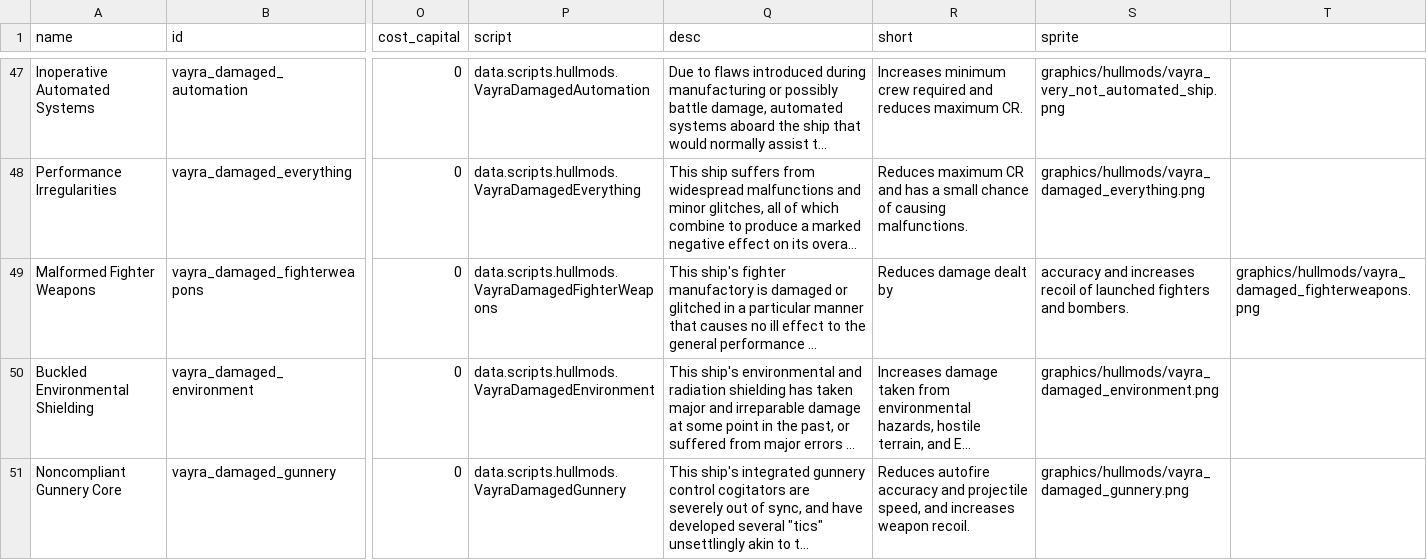
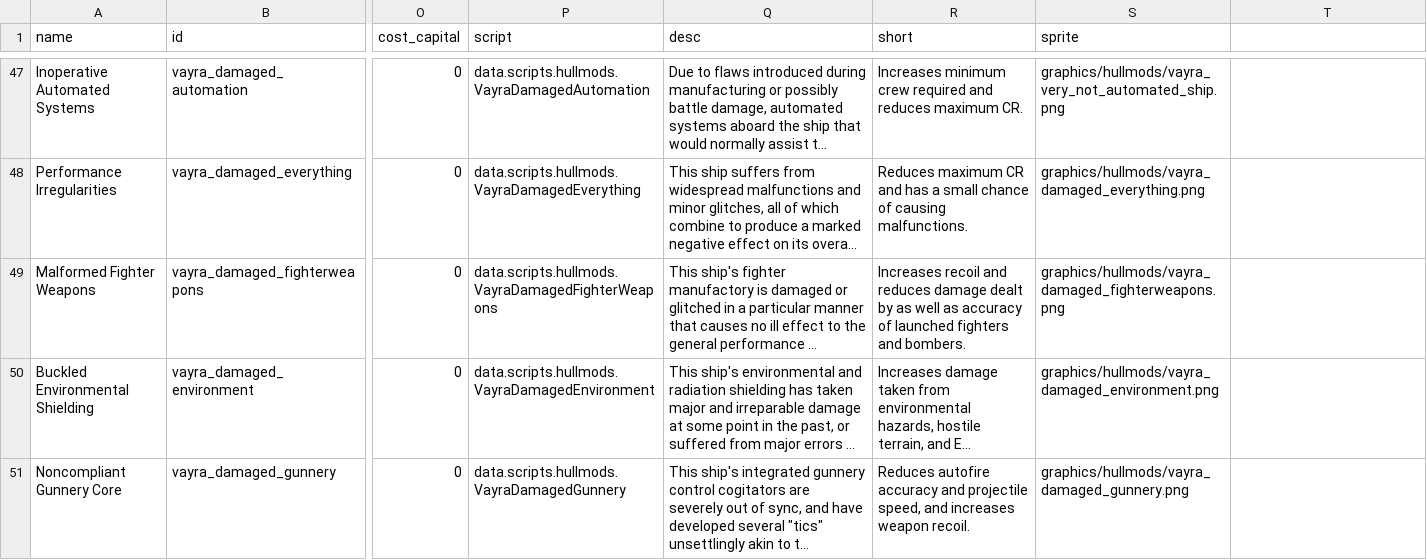
Before and after one commit to RkShaRkz/Starsector-IntelliJ-Template, a CSV file: src/data/hullmods/hull_mods.csv, drawn as a sheet; only a part is shown, gaps mark what is left out; long unchanged cells end in …; the diff names each change by its address in the sheet, - before the commit and + after, or states it on an @@ line.

Commit message:
Dumb fuck; i used a comma to separate text in a COMMA-SEPARATED-VALUES file... sheesh...

```diff
--- a/src/data/hullmods/hull_mods.csv
+++ b/src/data/hullmods/hull_mods.csv
-R49 (short): Reduces damage dealt by
+R49 (short): Increases recoil and reduces damage dealt by as well as accuracy of launched fighters and bombers.
-S49 (sprite): accuracy and increases recoil of launched fighters and bombers.
+S49 (sprite): graphics/hullmods/vayra_damaged_fighterweapons.png
-T49: graphics/hullmods/vayra_damaged_fighterweapons.png
+T49: (empty)
```
